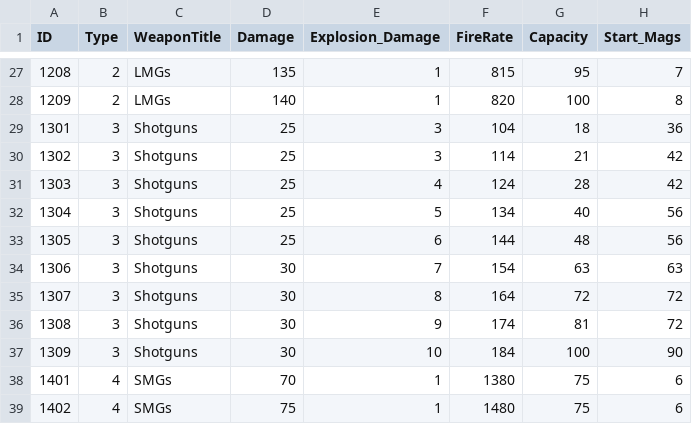
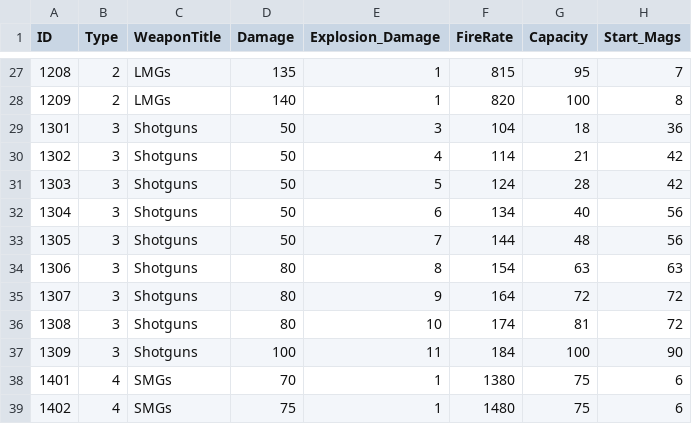
Before and after one commit to woody8876/HELLDIVERS_Like, a CSV file: HellDivers_UnityProject/Assets/Resources/Table/WeaponInfoTable.csv, drawn as a sheet; only a part is shown, gaps mark what is left out; the diff names each change by its address in the sheet, - before the commit and + after, or states it on an @@ line.

```diff
--- a/HellDivers_UnityProject/Assets/Resources/Table/WeaponInfoTable.csv
+++ b/HellDivers_UnityProject/Assets/Resources/Table/WeaponInfoTable.csv
-D29:D33 (Damage): 25
+D29:D33 (Damage): 50
-E30 (Explosion_Damage): 3
+E30 (Explosion_Damage): 4
-E31 (Explosion_Damage): 4
+E31 (Explosion_Damage): 5
-E32 (Explosion_Damage): 5
+E32 (Explosion_Damage): 6
-E33 (Explosion_Damage): 6
+E33 (Explosion_Damage): 7
-D34:D36 (Damage): 30
+D34:D36 (Damage): 80
-E34 (Explosion_Damage): 7
+E34 (Explosion_Damage): 8
-E35 (Explosion_Damage): 8
+E35 (Explosion_Damage): 9
-E36 (Explosion_Damage): 9
+E36 (Explosion_Damage): 10
-D37 (Damage): 30
+D37 (Damage): 100
-E37 (Explosion_Damage): 10
+E37 (Explosion_Damage): 11
```
Also changed, not shown: 3 other files.
